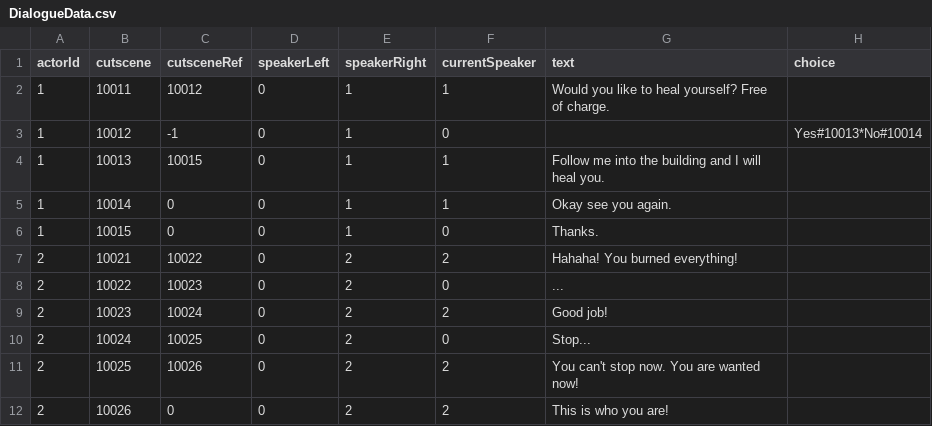
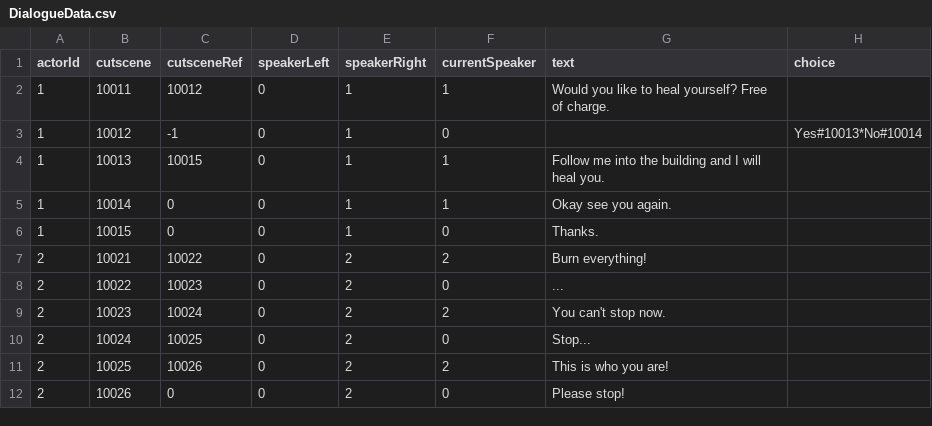
Before and after one commit to oliveryau/firesystems, a CSV file: Ithas/Assets/Text Assets/DialogueData.csv, drawn as a sheet.

```diff
--- a/Ithas/Assets/Text Assets/DialogueData.csv
+++ b/Ithas/Assets/Text Assets/DialogueData.csv
@@ -6,7 +6,7 @@ actorId,cutscene,cutsceneRef,speakerLeft,speakerRight,currentSpeaker,text,choice
 1,10015,0,0,1,0,Thanks.,
-2,10021,10022,0,2,2,Hahaha! You burned everything!,
+2,10021,10022,0,2,2,Burn everything!,
 2,10022,10023,0,2,0,...,
-2,10023,10024,0,2,2,Good job!,
+2,10023,10024,0,2,2,You can't stop now.,
 2,10024,10025,0,2,0,Stop...,
-2,10025,10026,0,2,2,You can't stop now. You are wanted now!,
-2,10026,0,0,2,2,This is who you are!,
+2,10025,10026,0,2,2,This is who you are!,
+2,10026,0,0,2,0,Please stop!,
```
Also changed, not shown: 7 other files.
